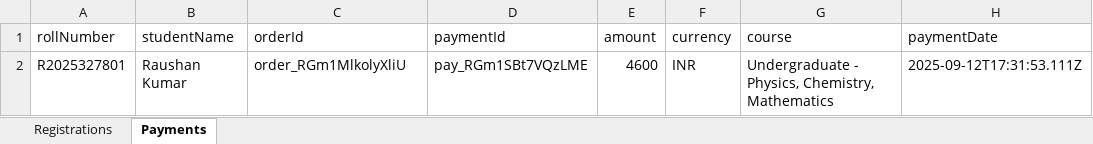
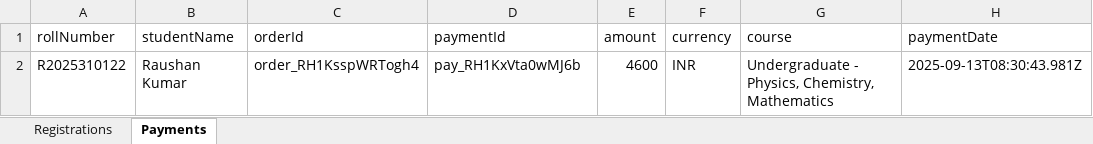
Before and after one commit to raushangrdimt6049/BHU-Demo-Website-For-Registration-of-Student-for-Different-Courses., an Excel workbook: students.xlsx, sheet Payments, drawn as a sheet; values as stored, in another font and other column widths than the file's, no borders; the diff names each change by its address in the sheet, - before the commit and + after, or states it on an @@ line.

```diff
--- a/students.xlsx (sheet Payments)
+++ b/students.xlsx (sheet Payments)
-A2 (rollNumber): R2025327801
+A2 (rollNumber): R2025310122
-C2 (orderId): order_RGm1MlkolyXliU
+C2 (orderId): order_RH1KsspWRTogh4
-D2 (paymentId): pay_RGm1SBt7VQzLME
+D2 (paymentId): pay_RH1KxVta0wMJ6b
-H2 (paymentDate): 2025-09-12T17:31:53.111Z
+H2 (paymentDate): 2025-09-13T08:30:43.981Z
```
Also changed, not shown: sheet Registrations, 6 other files.
